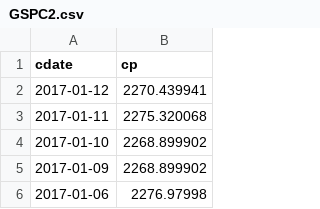
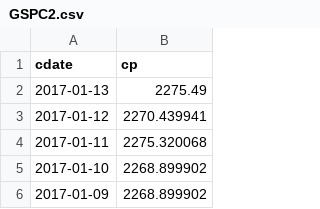
Before and after one commit to danbikle/spy611v2, a CSV file: public/csv/GSPC2.csv, drawn as a sheet; only a part is shown; the shorter side is filled out with more unchanged rows; the diff names each change by its address in the sheet, - before the commit and + after, or states it on an @@ line.

```diff
--- a/public/csv/GSPC2.csv
+++ b/public/csv/GSPC2.csv
+row 2: 2017-01-13 | 2275.49
```
Also changed, not shown: public/csv/ftrGSPC2.csv, 2 other files.
